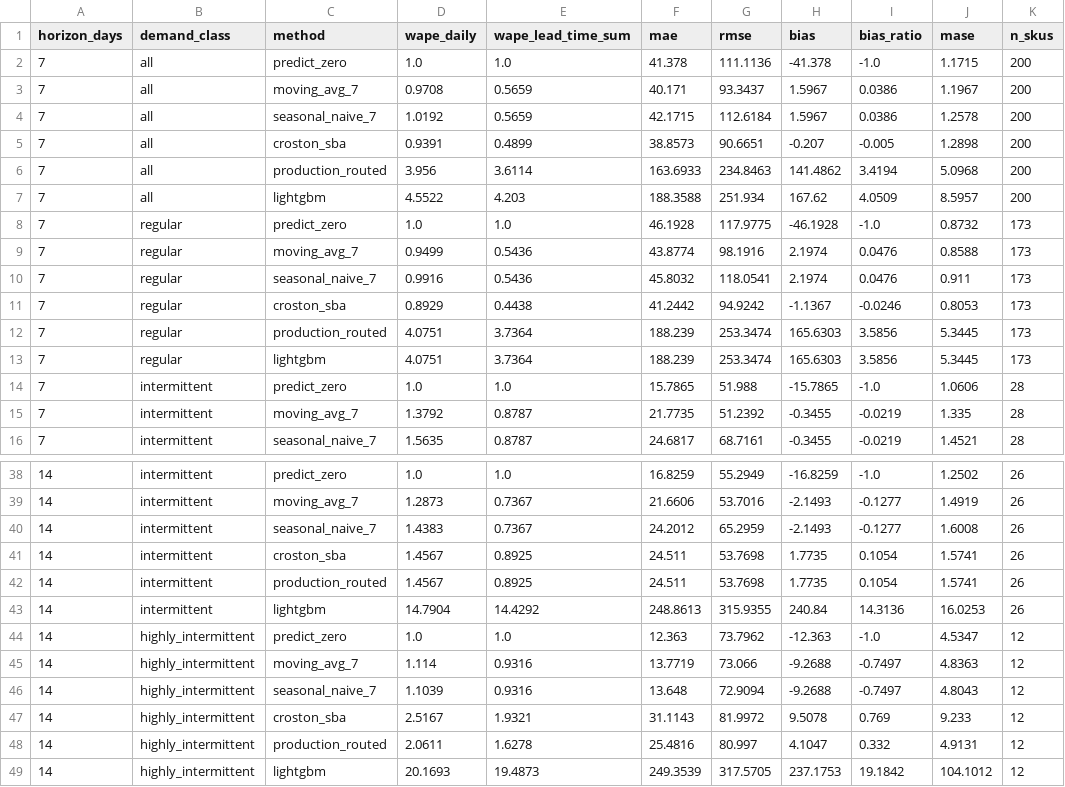
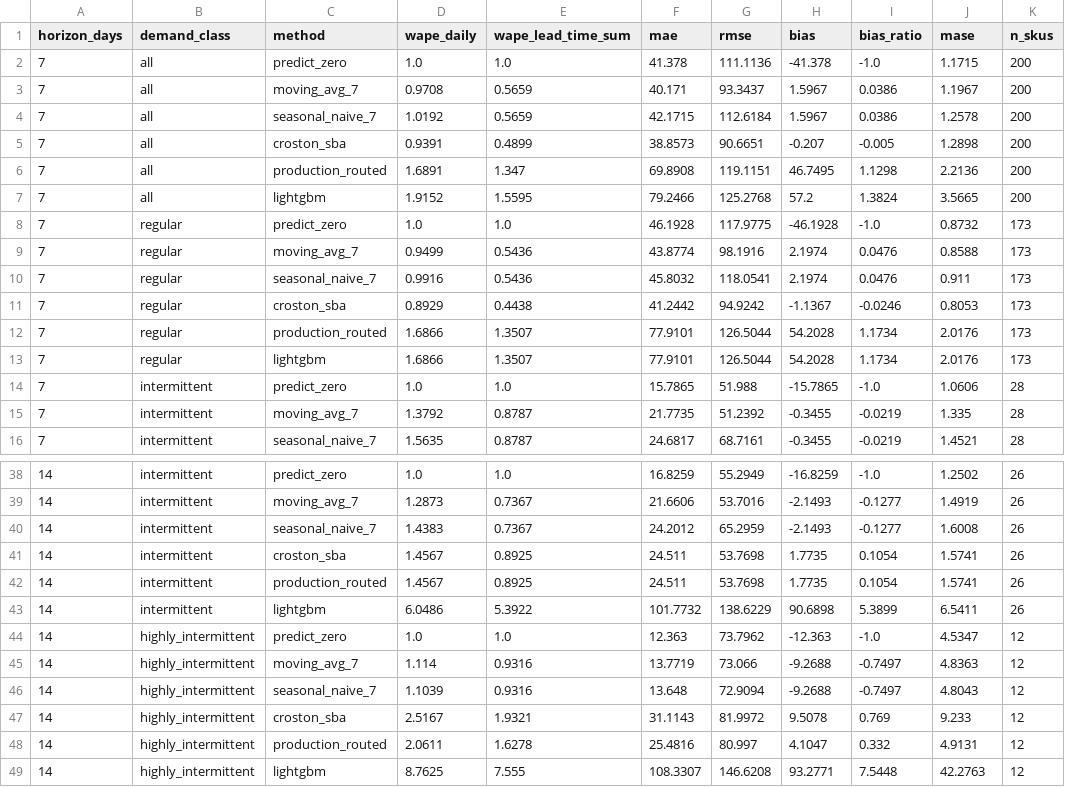
Before and after one commit to Samarth7194/supplysync-ai, a CSV file: backend/data/forecast_evaluation_horizons.csv, drawn as a sheet; only a part is shown, gaps mark what is left out; the diff covers the shown part only; the diff names each change by its address in the sheet, - before the commit and + after, or states it on an @@ line.

```diff
--- a/backend/data/forecast_evaluation_horizons.csv
+++ b/backend/data/forecast_evaluation_horizons.csv
-D6 (wape_daily): 3.956
+D6 (wape_daily): 1.6891
-E6 (wape_lead_time_sum): 3.6114
+E6 (wape_lead_time_sum): 1.347
-F6 (mae): 163.6933
+F6 (mae): 69.8908
-G6 (rmse): 234.8463
+G6 (rmse): 119.1151
-H6 (bias): 141.4862
+H6 (bias): 46.7495
-I6 (bias_ratio): 3.4194
+I6 (bias_ratio): 1.1298
-J6 (mase): 5.0968
+J6 (mase): 2.2136
-D7 (wape_daily): 4.5522
+D7 (wape_daily): 1.9152
-E7 (wape_lead_time_sum): 4.203
+E7 (wape_lead_time_sum): 1.5595
-F7 (mae): 188.3588
+F7 (mae): 79.2466
-G7 (rmse): 251.934
+G7 (rmse): 125.2768
-H7 (bias): 167.62
+H7 (bias): 57.2
-I7 (bias_ratio): 4.0509
+I7 (bias_ratio): 1.3824
-J7 (mase): 8.5957
+J7 (mase): 3.5665
-D12:D13 (wape_daily): 4.0751
+D12:D13 (wape_daily): 1.6866
-E12:E13 (wape_lead_time_sum): 3.7364
+E12:E13 (wape_lead_time_sum): 1.3507
-F12:F13 (mae): 188.239
+F12:F13 (mae): 77.9101
-G12:G13 (rmse): 253.3474
+G12:G13 (rmse): 126.5044
-H12:H13 (bias): 165.6303
+H12:H13 (bias): 54.2028
-I12:I13 (bias_ratio): 3.5856
+I12:I13 (bias_ratio): 1.1734
-J12:J13 (mase): 5.3445
+J12:J13 (mase): 2.0176
-D43 (wape_daily): 14.7904
+D43 (wape_daily): 6.0486
-E43 (wape_lead_time_sum): 14.4292
+E43 (wape_lead_time_sum): 5.3922
-F43 (mae): 248.8613
+F43 (mae): 101.7732
-G43 (rmse): 315.9355
+G43 (rmse): 138.6229
-H43 (bias): 240.84
+H43 (bias): 90.6898
-I43 (bias_ratio): 14.3136
+I43 (bias_ratio): 5.3899
-J43 (mase): 16.0253
+J43 (mase): 6.5411
-D49 (wape_daily): 20.1693
+D49 (wape_daily): 8.7625
-E49 (wape_lead_time_sum): 19.4873
+E49 (wape_lead_time_sum): 7.555
-F49 (mae): 249.3539
+F49 (mae): 108.3307
-G49 (rmse): 317.5705
+G49 (rmse): 146.6208
-H49 (bias): 237.1753
+H49 (bias): 93.2771
-I49 (bias_ratio): 19.1842
+I49 (bias_ratio): 7.5448
-J49 (mase): 104.1012
+J49 (mase): 42.2763
```
Also changed, not shown: 42 edited cells elsewhere in this file, backend/data/forecast_evaluation.csv, 9 other files.
